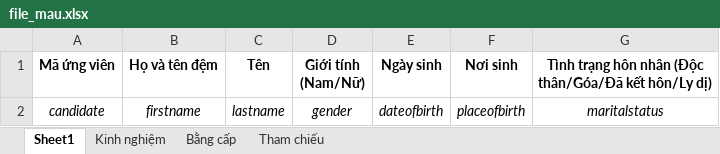
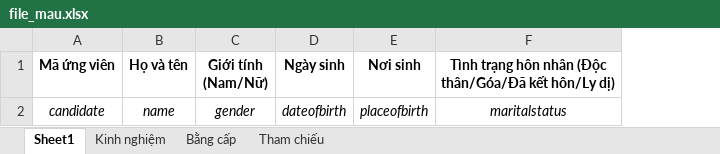
Before and after one commit to heodat234/tuyendung_dxg, an Excel workbook: public/document/file_mau.xlsx, sheet Sheet1, drawn as a sheet; only a part is shown; values as stored, in another font and other column widths than the file's, no borders; removed rows and columns are numbered as before the commit, all else as after; the diff names each change by its address in the sheet, - before the commit and + after, or states it on an @@ line.

```diff
--- a/public/document/file_mau.xlsx (sheet Sheet1)
+++ b/public/document/file_mau.xlsx (sheet Sheet1)
-column B (Họ và tên đệm), row 2: firstname
-column C (Tên), row 2: lastname
+column B (Họ và tên), row 2: name
```
Also changed, not shown: sheet Bằng cấp, sheet Tham chiếu, sheet Kinh nghiệm, 20 other files.
